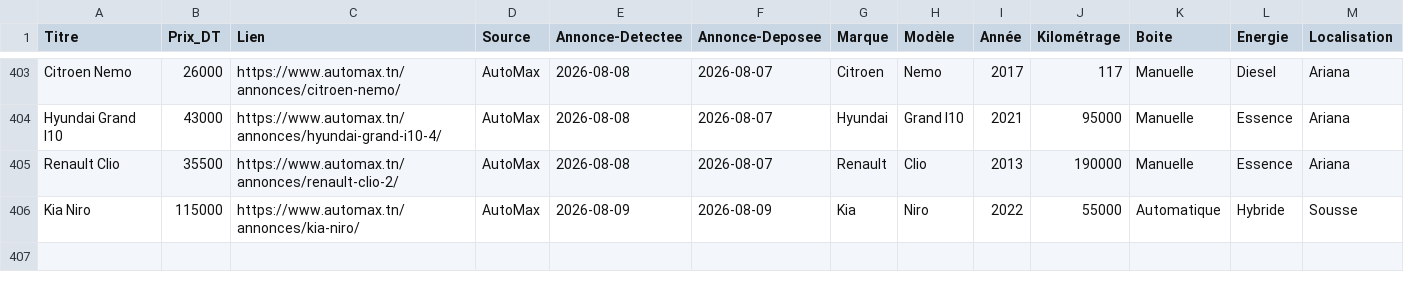
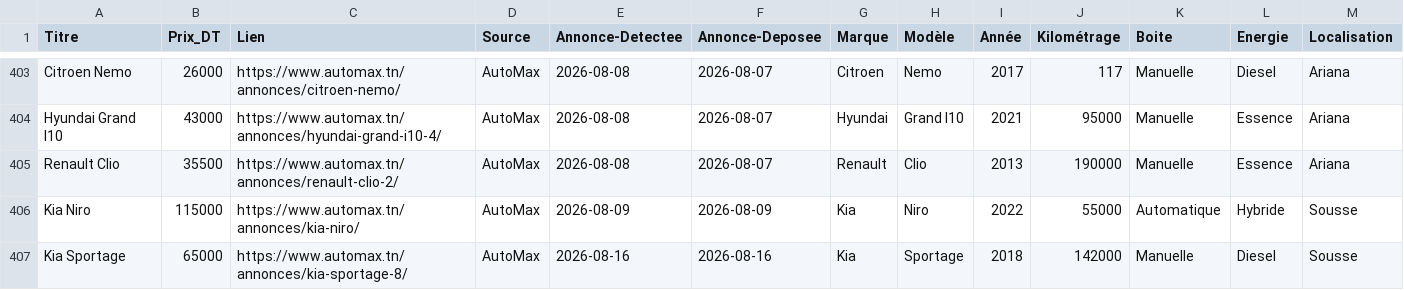
Before and after one commit to iheb-bibani/AutoDeal-Tunisie, a CSV file: data/raw/automax.csv, drawn as a sheet; only a part is shown, gaps mark what is left out; rows hold the shown columns only; the diff names each change by its address in the sheet, - before the commit and + after, or states it on an @@ line.

```diff
--- a/data/raw/automax.csv
+++ b/data/raw/automax.csv
+row 407: Kia Sportage | 65000 | https://www.automax.tn/annonces/kia-sportage-8/ | AutoMax | 2026-08-16 | 2026-08-16 | Kia | Sportage | 2018 | 142000 | Manuelle | Diesel | Sousse
```
Also changed, not shown: data/processed/alertes_bonnes_affaires.csv, data/raw/autocentral.csv, 12 other files.
